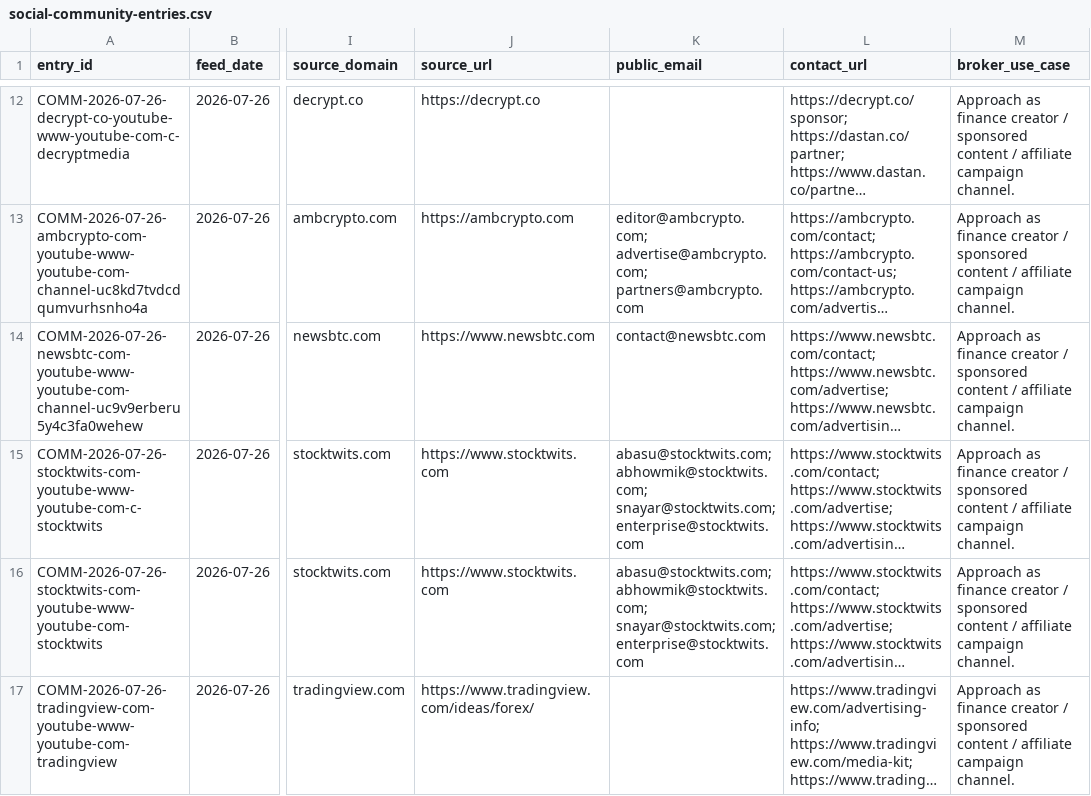
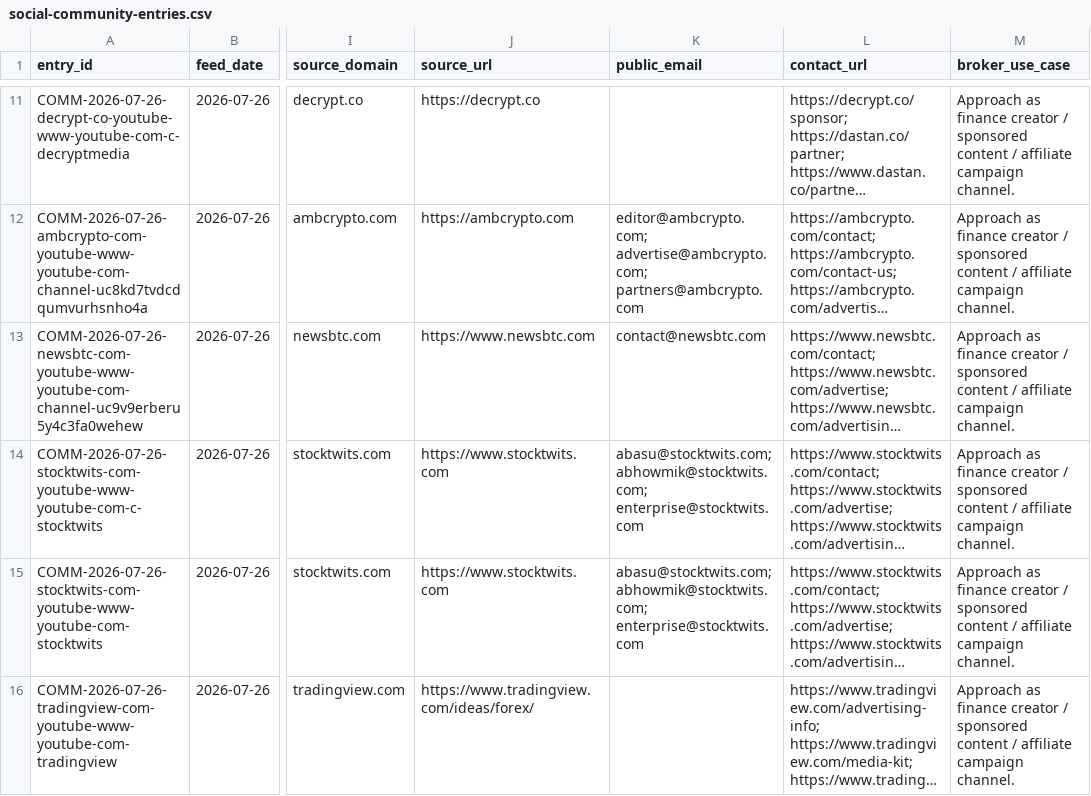
Before and after one commit to songchen539-alt/daily-active-trader-leads, a CSV file: data/social-community-entries.csv, drawn as a sheet; only a part is shown, gaps mark what is left out; long unchanged cells end in …; addresses are those after the commit; the diff covers the shown part only; the diff names each change by its address in the sheet, - before the commit and + after, or states it on an @@ line.

```diff
--- a/data/social-community-entries.csv
+++ b/data/social-community-entries.csv
-K14:K15 (public_email): abasu@stocktwits.com; abhowmik@stocktwits.com; snayar@stocktwits.com; enterprise@stocktwits.com
+K14:K15 (public_email): abasu@stocktwits.com; abhowmik@stocktwits.com; enterprise@stocktwits.com
```
Also changed, not shown: 1 added row, 1 removed row and 3 edited cells elsewhere in this file, data/client-opportunities.csv, data/contactable-prospects.csv, 10 other files.
